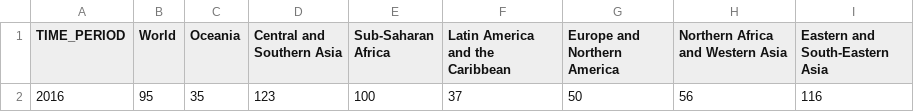
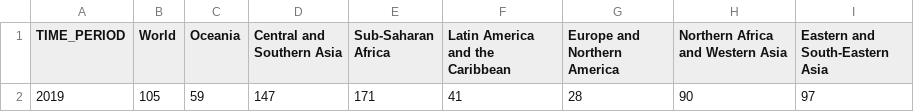
Before and after one commit to Qery-Data/SDG-Datatracker, a CSV file: data/3_9_1_Mortality_Household_Air_Pollution_SDG_Regions.csv, drawn as a sheet.

```diff
--- a/data/3_9_1_Mortality_Household_Air_Pollution_SDG_Regions.csv
+++ b/data/3_9_1_Mortality_Household_Air_Pollution_SDG_Regions.csv
@@ -1,2 +1,2 @@
 TIME_PERIOD,World,Oceania,Central and Southern Asia,Sub-Saharan Africa,Latin America and the Caribbean,Europe and Northern America,Northern Africa and Western Asia,Eastern and South-Eastern Asia
-2016,95,35,123,100,37,50,56,116
+2019,105,59,147,171,41,28,90,97
```
Also changed, not shown: data/1_a_1_ODA_Poverty_Nordics.csv, data/2_a_2_Total_Official_Flows_Agriculture_World_Total.csv, 24 other files.
